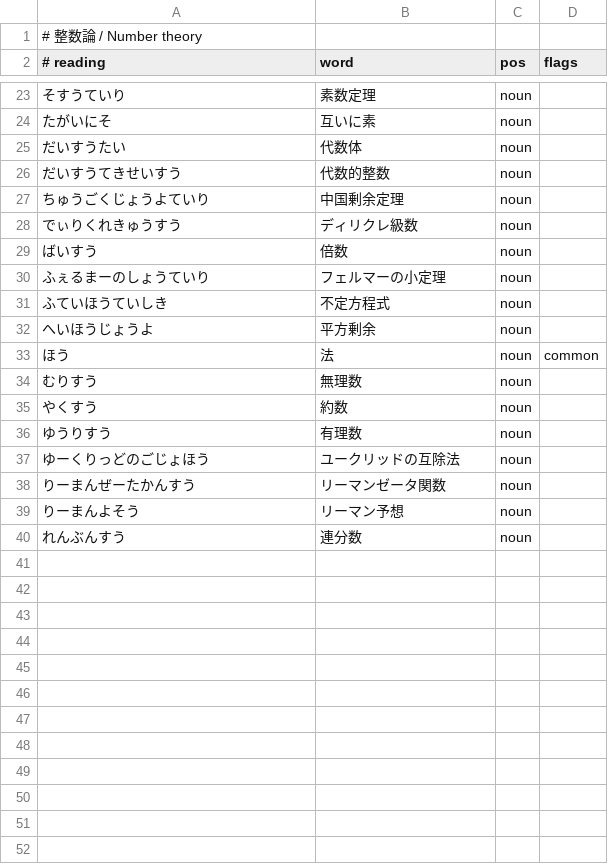
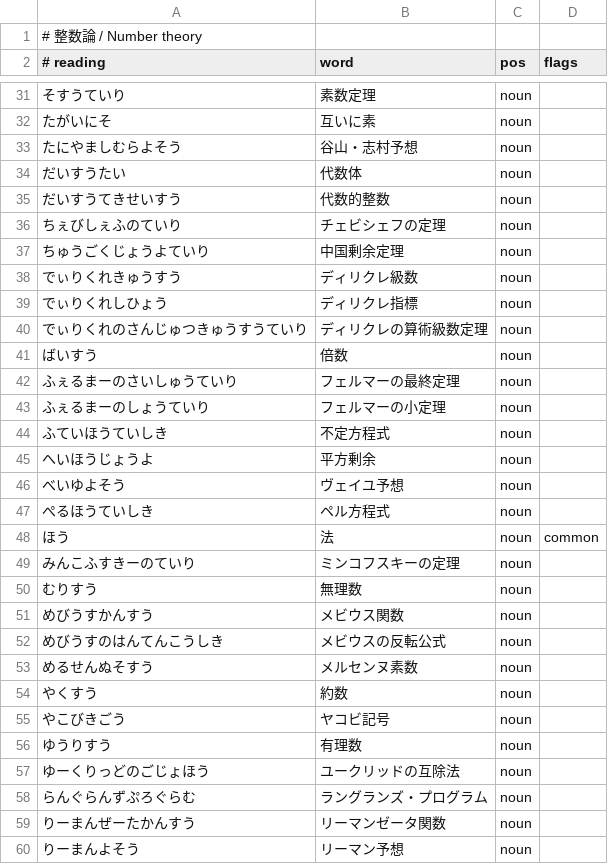
Before and after one commit to ys-math/math-dict, a TSV file: terms/05-number-theory.tsv, drawn as a sheet; only a part is shown, gaps mark what is left out; the shorter side is filled out with more unchanged rows; the diff covers the shown part only; the diff names each change by its address in the sheet, - before the commit and + after, or states it on an @@ line.

```diff
--- a/terms/05-number-theory.tsv
+++ b/terms/05-number-theory.tsv
+row 33: たにやましむらよそう | 谷山・志村予想 | noun
+row 36: ちぇびしぇふのていり | チェビシェフの定理 | noun
+row 39: でぃりくれしひょう | ディリクレ指標 | noun
+row 40: でぃりくれのさんじゅつきゅうすうていり | ディリクレの算術級数定理 | noun
+row 42: ふぇるまーのさいしゅうていり | フェルマーの最終定理 | noun
+row 46: べいゆよそう | ヴェイユ予想 | noun
+row 47: ぺるほうていしき | ペル方程式 | noun
+row 49: みんこふすきーのていり | ミンコフスキーの定理 | noun
+row 51: めびうすかんすう | メビウス関数 | noun
+row 52: めびうすのはんてんこうしき | メビウスの反転公式 | noun
+row 53: めるせんぬそすう | メルセンヌ素数 | noun
+row 55: やこびきごう | ヤコビ記号 | noun
+row 58: らんぐらんずぷろぐらむ | ラングランズ・プログラム | noun
```
Also changed, not shown: 9 added rows elsewhere in this file, terms/02-analysis.tsv, terms/07-probability-statistics.tsv, 23 other files.
